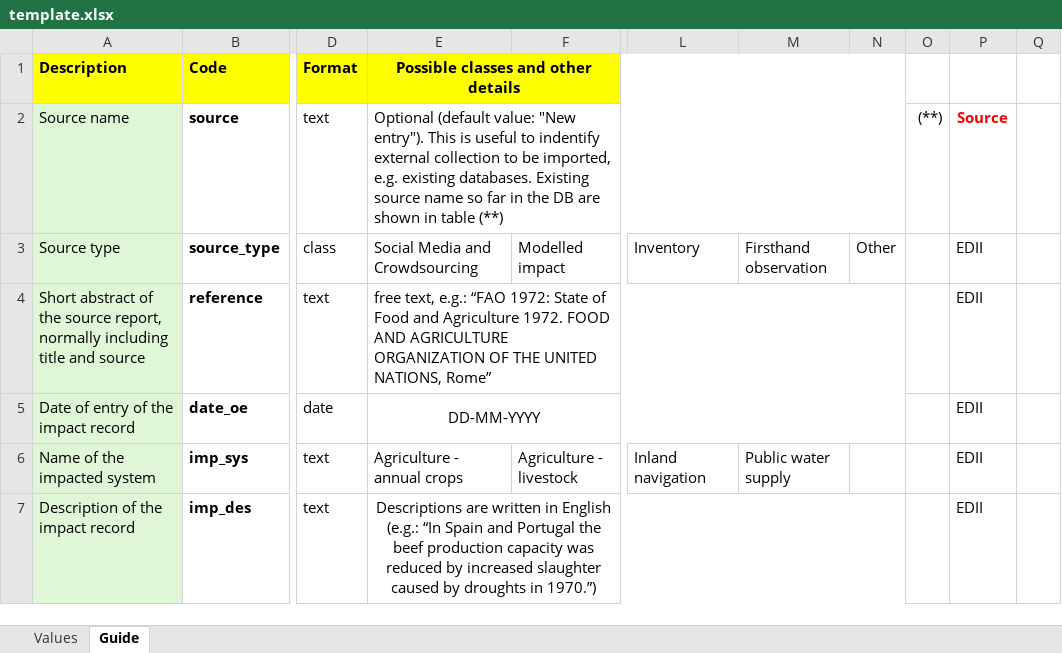
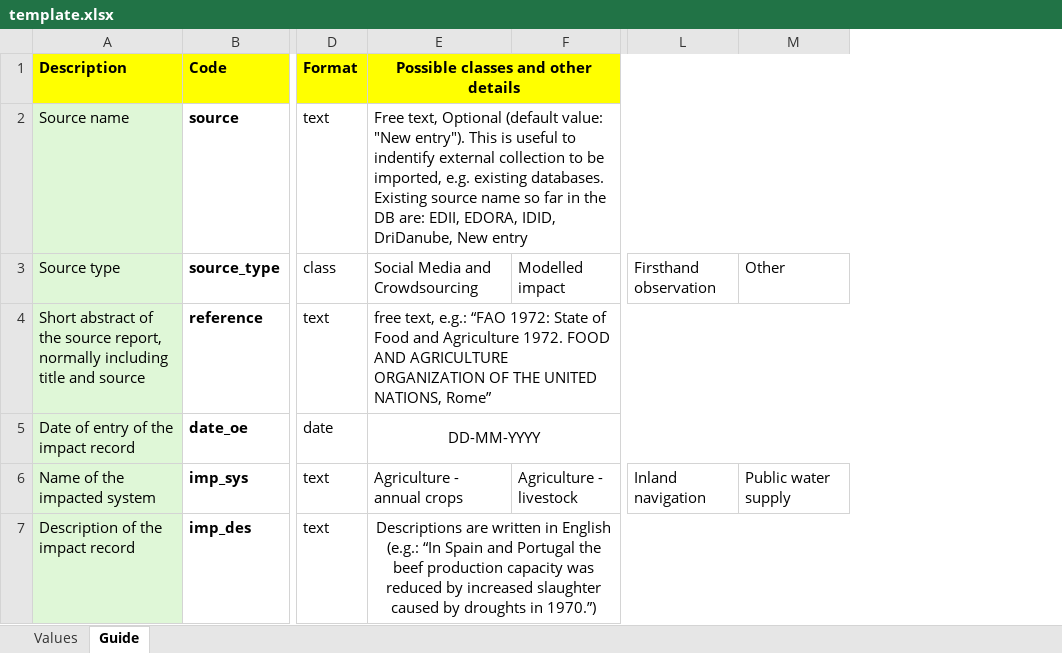
Before and after one commit to laurorossi/edid_manuals, an Excel workbook: EDID_USER_MANUAL/template.xlsx, sheet Guide, drawn as a sheet; only a part is shown, gaps mark what is left out; values as stored, in another font and other column widths than the file's, no borders; the diff covers the shown part only; the diff names each change by its address in the sheet, - before the commit and + after, or states it on an @@ line.

Commit message:
template update

```diff
--- a/EDID_USER_MANUAL/template.xlsx (sheet Guide)
+++ b/EDID_USER_MANUAL/template.xlsx (sheet Guide)
-column N, row 3: Other
-column O, row 2: (**)
-column P, rows 2-7: Source | EDII | EDII | EDII | EDII | EDII
-column Q, empty
-E2: Optional (default value: "New entry"). This is useful to indentify external collection to be imported, e.g. existing databases. Existing source name so far in the DB are shown in table (**)
+E2: Free text, Optional (default value: "New entry"). This is useful to indentify external collection to be imported, e.g. existing databases. Existing source name so far in the DB are: EDII, EDORA, IDID, DriDanube, New entry
-L3: Inventory
+L3: Firsthand observation
-M3: Firsthand observation
+M3: Other
```
Also changed, not shown: 1 edited cell and merged cells elsewhere in this sheet, sheet Values, 3 other files.
